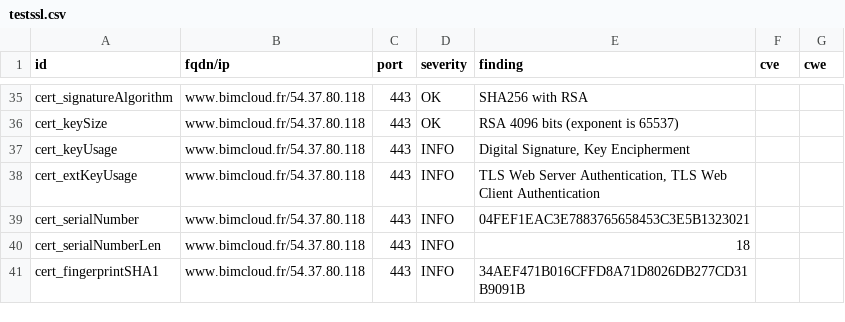
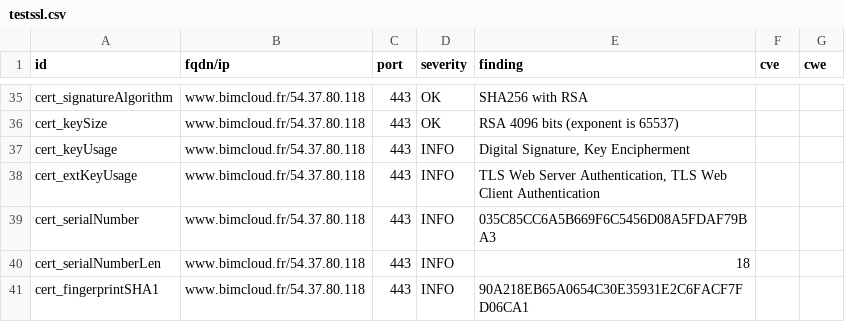
Before and after one commit to passtech/website-monitoring, a CSV file: results/aHR0cHM6Ly93d3cuYmltY2xvdWQuZnI=/testssl.csv, drawn as a sheet; only a part is shown, gaps mark what is left out; the diff covers the shown part only.

```diff
--- a/results/aHR0cHM6Ly93d3cuYmltY2xvdWQuZnI=/testssl.csv
+++ b/results/aHR0cHM6Ly93d3cuYmltY2xvdWQuZnI=/testssl.csv
@@ -38,4 +38,4 @@
 "cert_extKeyUsage","www.bimcloud.fr/54.37.80.118","443","INFO","TLS Web Server Authentication, TLS Web Client Authentication","",""
-"cert_serialNumber","www.bimcloud.fr/54.37.80.118","443","INFO","04FEF1EAC3E7883765658453C3E5B1323021","",""
+"cert_serialNumber","www.bimcloud.fr/54.37.80.118","443","INFO","035C85CC6A5B669F6C5456D08A5FDAF79BA3","",""
 "cert_serialNumberLen","www.bimcloud.fr/54.37.80.118","443","INFO","18","",""
-"cert_fingerprintSHA1","www.bimcloud.fr/54.37.80.118","443","INFO","34AEF471B016CFFD8A71D8026DB277CD31B9091B","",""
+"cert_fingerprintSHA1","www.bimcloud.fr/54.37.80.118","443","INFO","90A218EB65A0654C30E35931E2C6FACF7FD06CA1","",""
```
Also changed, not shown: 8 edited cells elsewhere in this file, 11 other files.
